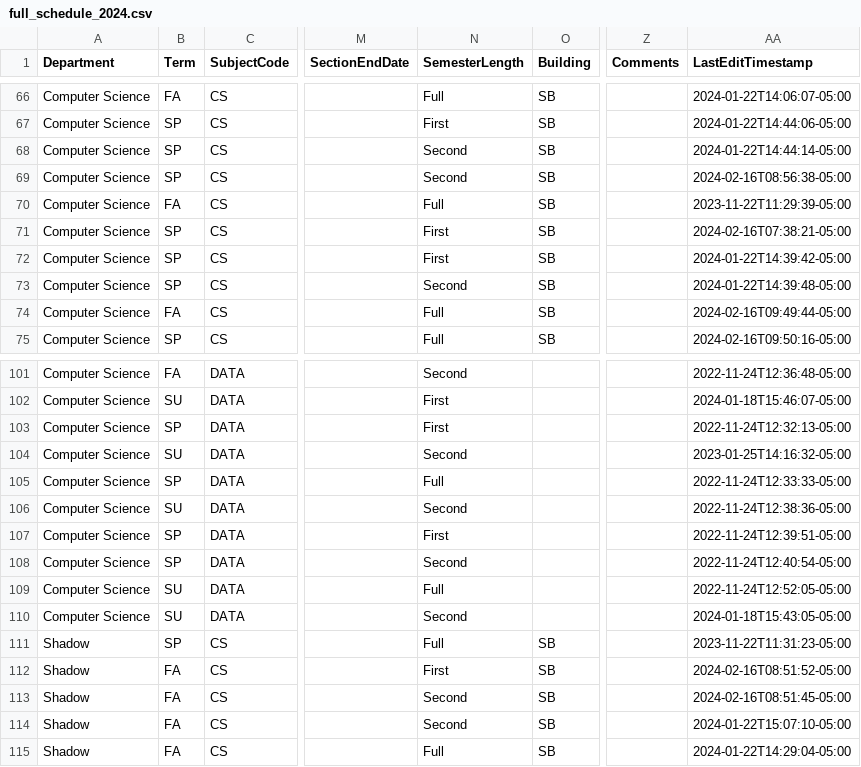
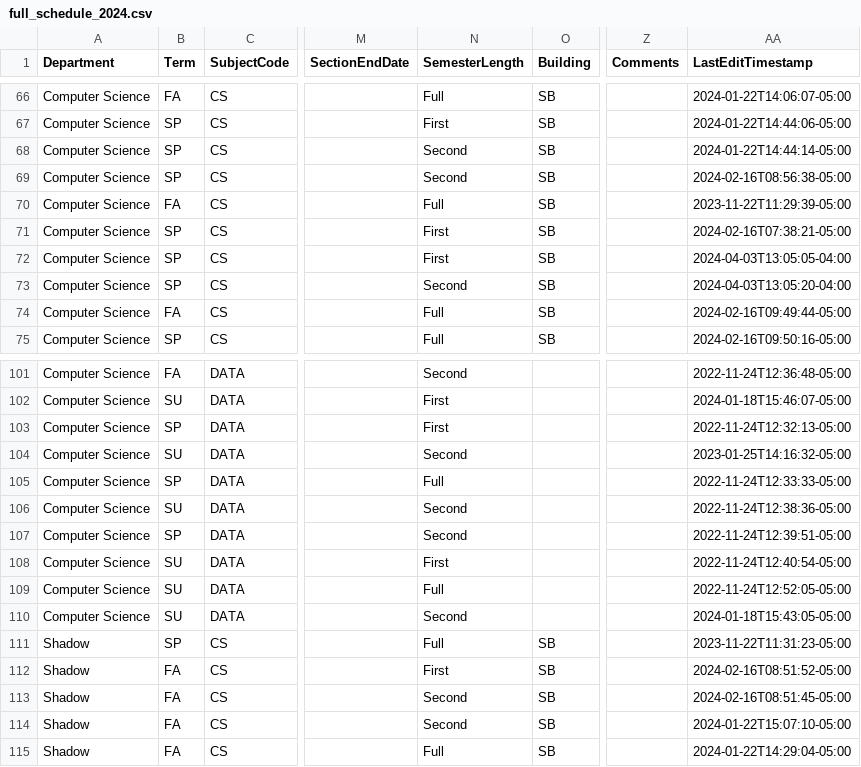
Before and after one commit to kvlinden/kvlinden.github.io, a CSV file: data/full_schedule_2024.csv, drawn as a sheet; only a part is shown, gaps mark what is left out; the diff names each change by its address in the sheet, - before the commit and + after, or states it on an @@ line.

Commit message:
moved 675 & 676

```diff
--- a/data/full_schedule_2024.csv
+++ b/data/full_schedule_2024.csv
-AA72 (LastEditTimestamp): 2024-01-22T14:39:42-05:00
+AA72 (LastEditTimestamp): 2024-04-03T13:05:05-04:00
-AA73 (LastEditTimestamp): 2024-01-22T14:39:48-05:00
+AA73 (LastEditTimestamp): 2024-04-03T13:05:20-04:00
-N107 (SemesterLength): First
+N107 (SemesterLength): Second
-B108 (Term): SP
+B108 (Term): SU
-N108 (SemesterLength): Second
+N108 (SemesterLength): First
```
